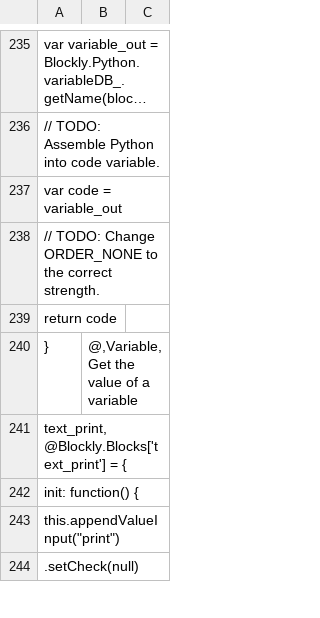
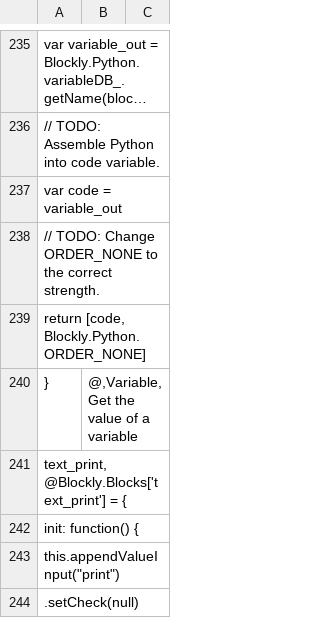
Before and after one commit to MathJunkie/MathJunkie_Laravel, a CSV file: database/csv/block.csv, drawn as a sheet; only a part is shown, gaps mark what is left out; long unchanged cells end in …; the diff names each change by its address in the sheet, - before the commit and + after, or states it on an @@ line.

Commit message:
Block Generation fixed

```diff
--- a/database/csv/block.csv
+++ b/database/csv/block.csv
-A239: return code
+A239: return [code, Blockly.Python.ORDER_NONE]
```
Also changed, not shown: 1 other file.
